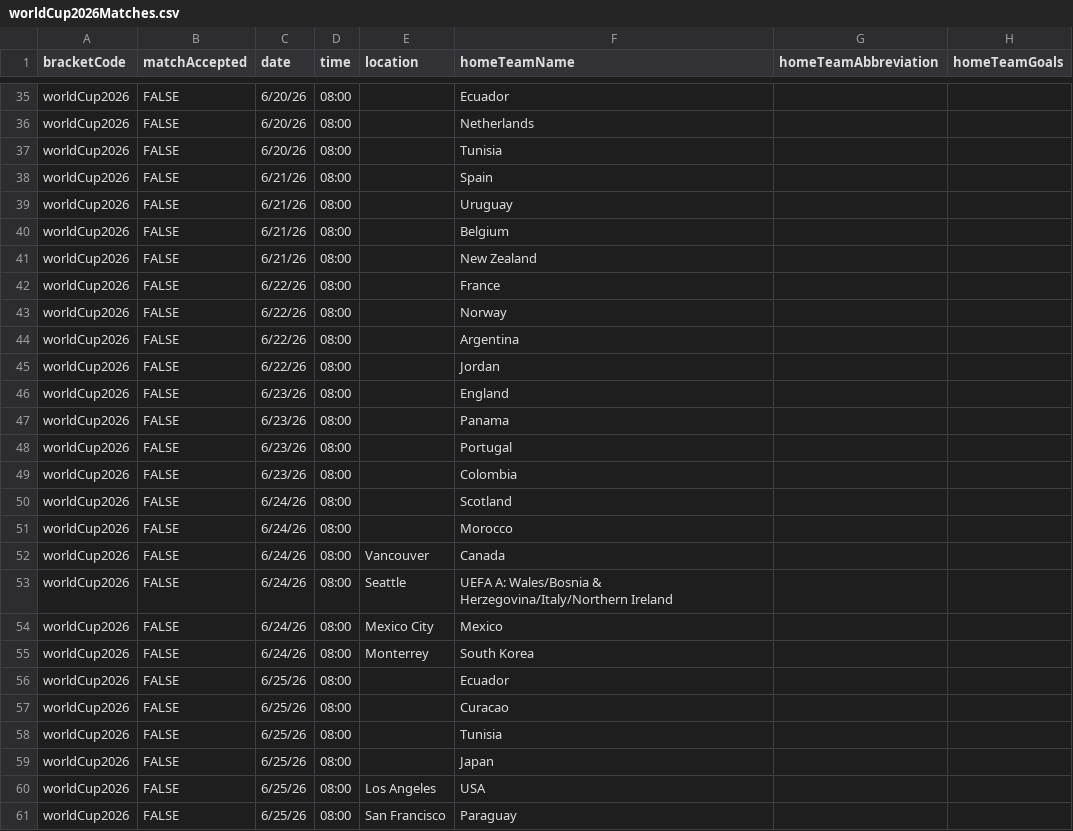
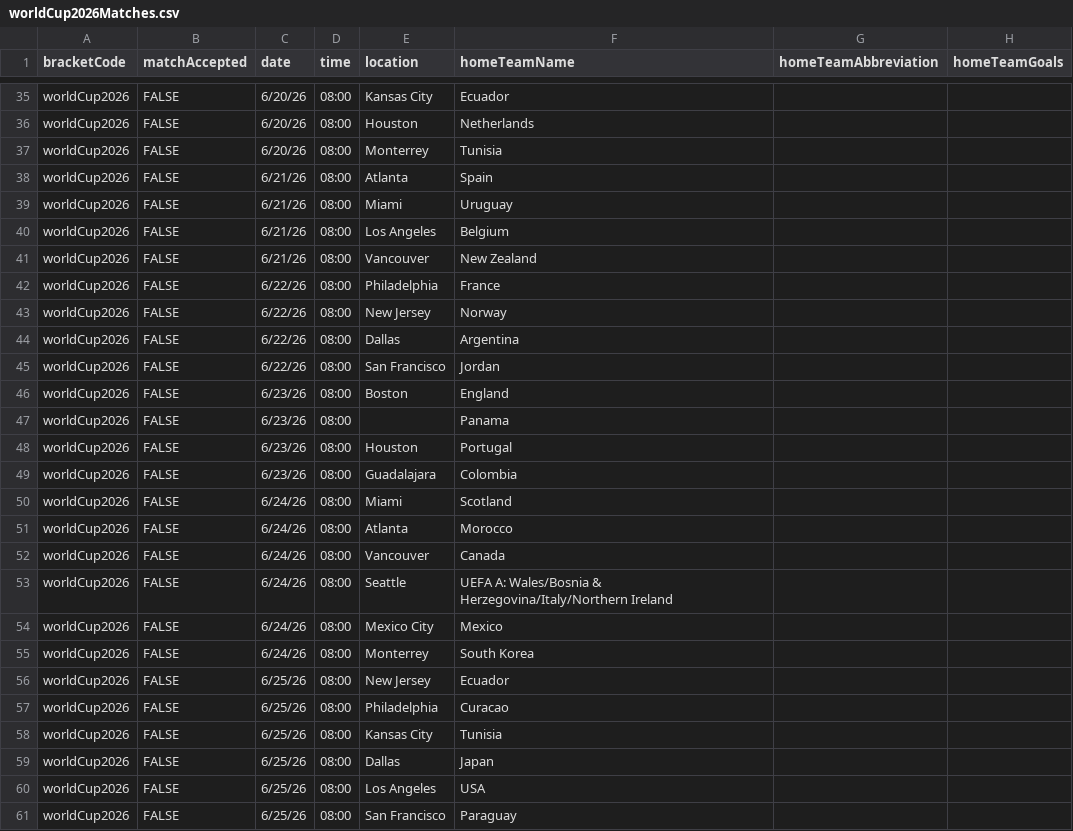
Before and after one commit to iwk549/dosshouse_backend, a CSV file: data/worldCup2026/worldCup2026Matches.csv, drawn as a sheet; only a part is shown, gaps mark what is left out; the diff covers the shown part only; the diff names each change by its address in the sheet, - before the commit and + after, or states it on an @@ line.

```diff
--- a/data/worldCup2026/worldCup2026Matches.csv
+++ b/data/worldCup2026/worldCup2026Matches.csv
-E35 (location): (empty)
+E35 (location): Kansas City
-E36 (location): (empty)
+E36 (location): Houston
-E37 (location): (empty)
+E37 (location): Monterrey
-E38 (location): (empty)
+E38 (location): Atlanta
-E39 (location): (empty)
+E39 (location): Miami
-E40 (location): (empty)
+E40 (location): Los Angeles
-E41 (location): (empty)
+E41 (location): Vancouver
-E42 (location): (empty)
+E42 (location): Philadelphia
-E43 (location): (empty)
+E43 (location): New Jersey
-E44 (location): (empty)
+E44 (location): Dallas
-E45 (location): (empty)
+E45 (location): San Francisco
-E46 (location): (empty)
+E46 (location): Boston
-E48 (location): (empty)
+E48 (location): Houston
-E49 (location): (empty)
+E49 (location): Guadalajara
-E50 (location): (empty)
+E50 (location): Miami
-E51 (location): (empty)
+E51 (location): Atlanta
-E56 (location): (empty)
+E56 (location): New Jersey
-E57 (location): (empty)
+E57 (location): Philadelphia
-E58 (location): (empty)
+E58 (location): Kansas City
-E59 (location): (empty)
+E59 (location): Dallas
```
Also changed, not shown: 32 edited cells elsewhere in this file, 2 other files.
